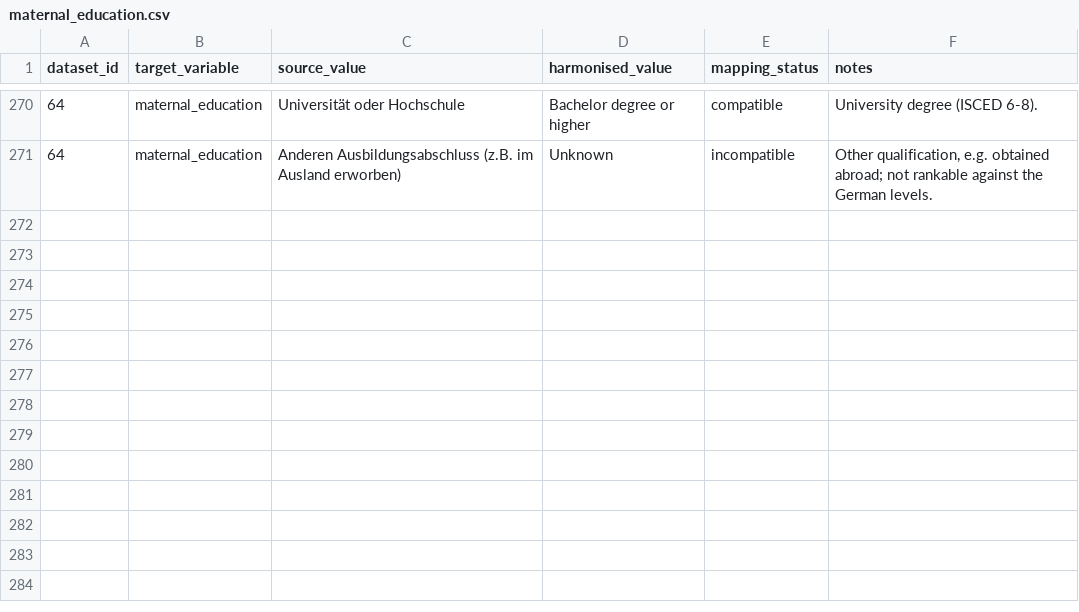
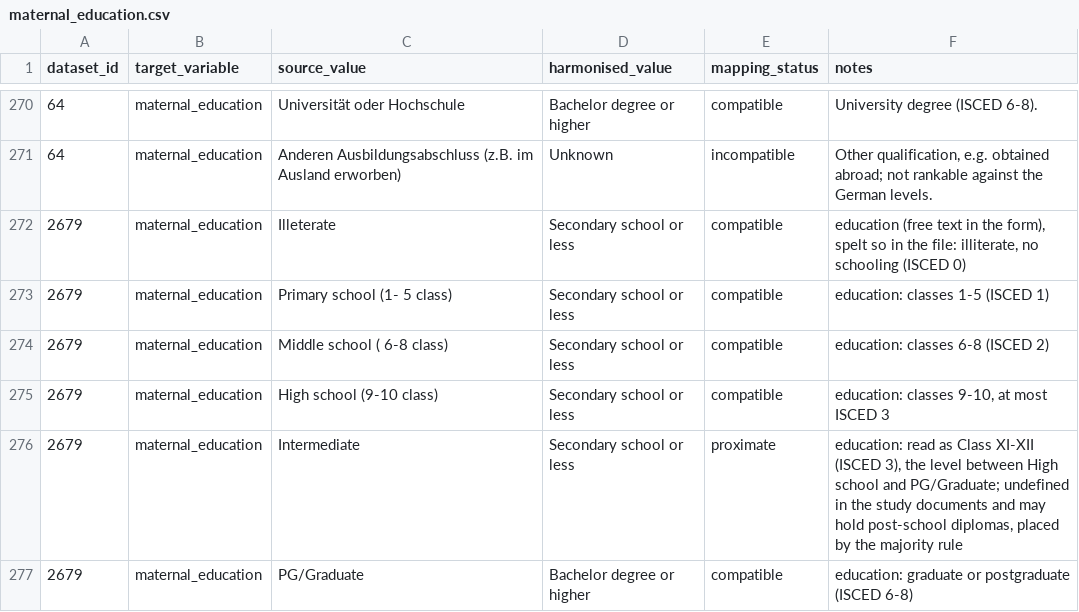
Before and after one commit to Motivation-and-Behaviour/bigger_picture, a CSV file: harmonisation/lookups/maternal_education.csv, drawn as a sheet; only a part is shown, gaps mark what is left out; the diff names each change by its address in the sheet, - before the commit and + after, or states it on an @@ line.

Commit message:
Harmonise BPIPD-2679

```diff
--- a/harmonisation/lookups/maternal_education.csv
+++ b/harmonisation/lookups/maternal_education.csv
+row 272: 2679 | maternal_education | Illeterate | Secondary school or less | compatible | education (free text in the form), spelt so in the file: illiterate, no schooling (ISCED 0)
+row 273: 2679 | maternal_education | Primary school (1- 5 class) | Secondary school or less | compatible | education: classes 1-5 (ISCED 1)
+row 274: 2679 | maternal_education | Middle school ( 6-8 class) | Secondary school or less | compatible | education: classes 6-8 (ISCED 2)
+row 275: 2679 | maternal_education | High school (9-10 class) | Secondary school or less | compatible | education: classes 9-10, at most ISCED 3
+row 276: 2679 | maternal_education | Intermediate | Secondary school or less | proximate | education: read as Class XI-XII (ISCED 3), the level between High school and PG/Graduate; undefined in the study documents and may hold post-school diplomas, placed by the majority rule
+row 277: 2679 | maternal_education | PG/Graduate | Bachelor degree or higher | compatible | education: graduate or postgraduate (ISCED 6-8)
```
Also changed, not shown: 3 other files.
